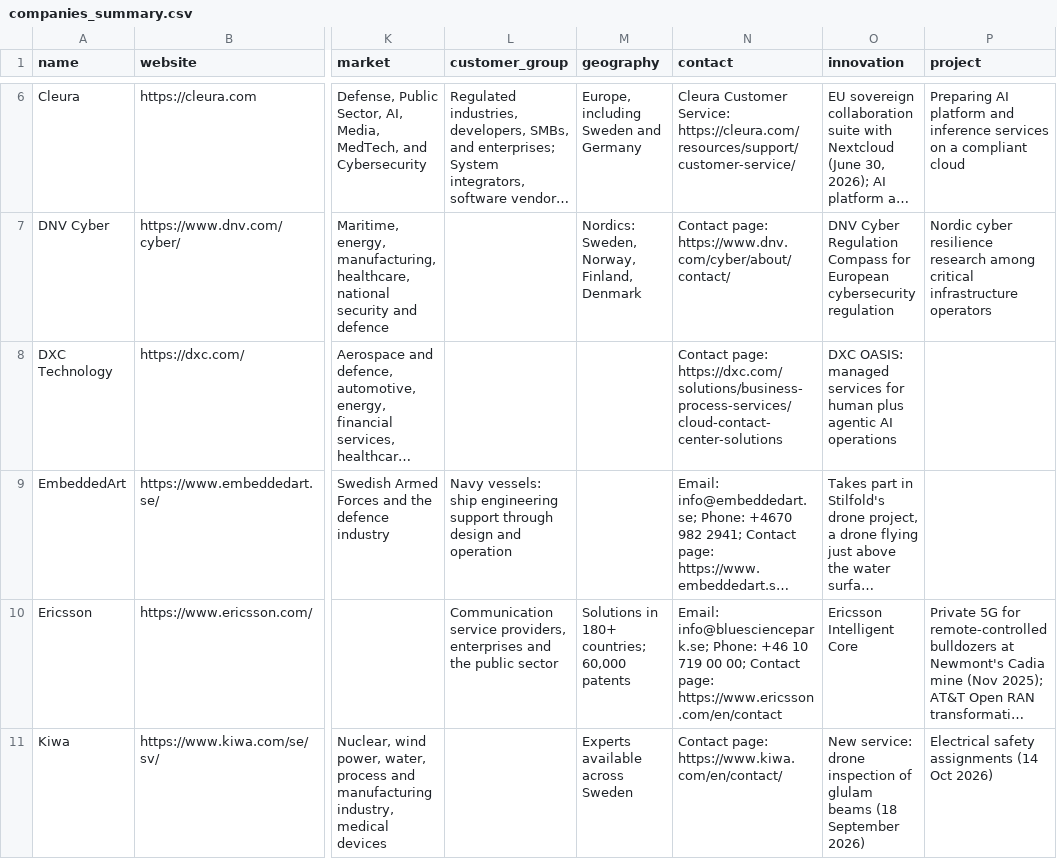
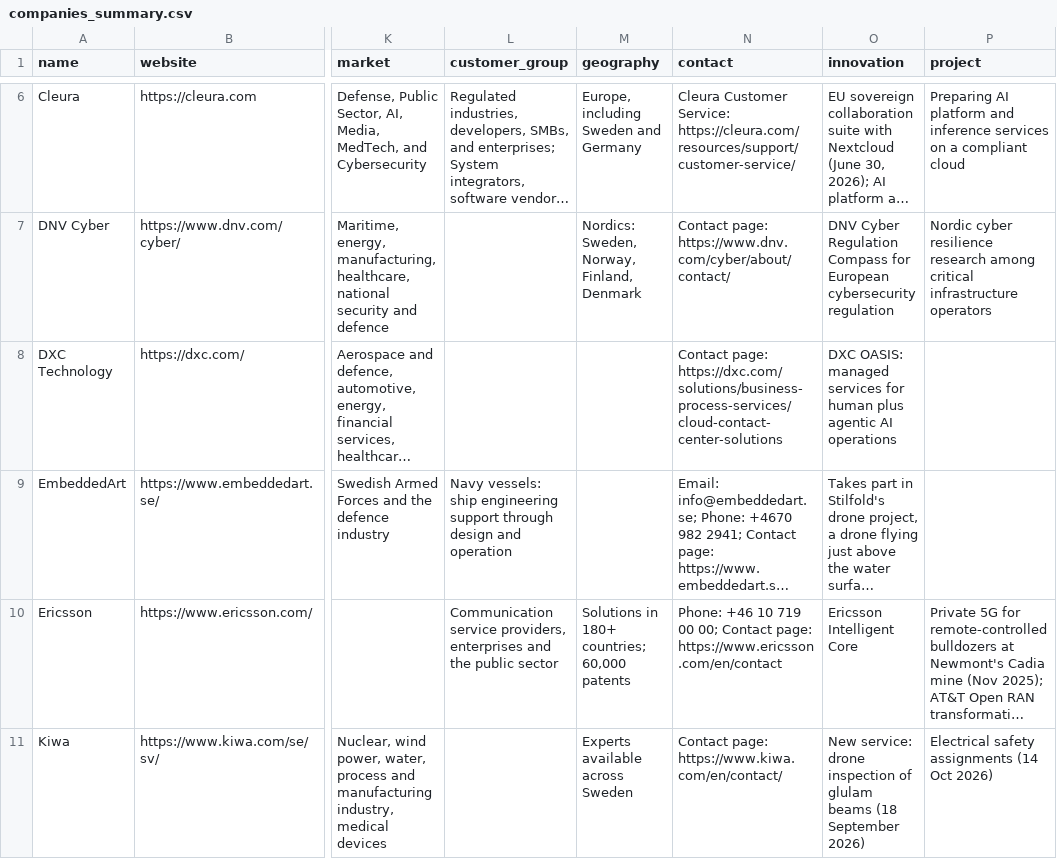
Before and after one commit to sawraw404/TecnoVerse, a CSV file: tecnoverse/data/companies_summary.csv, drawn as a sheet; only a part is shown, gaps mark what is left out; long unchanged cells end in …; the diff covers the shown part only; the diff names each change by its address in the sheet, - before the commit and + after, or states it on an @@ line.

Commit message:
Add quality check and fix contacts taken from park news pages
eval/quality.py checks traceability, profile accuracy and relevance offline and
writes eval/quality_report.md. A hand spot-check of 25 sampled facts found the
park's mailbox stored as the contact for Ericsson, Lysa, Dosify and Parkerra.
The Profiler now takes contacts from the company's own site only; the four bad
items are removed and Dosify and Parkerra show contact as missing.
matcher.rank() ranks without saving, for the relevance checks.

```diff
--- a/tecnoverse/data/companies_summary.csv
+++ b/tecnoverse/data/companies_summary.csv
-N10 (contact): Email: info@bluesciencepark.se; Phone: +46…
+N10 (contact): Phone: +46…
```
Also changed, not shown: 3 edited cells elsewhere in this file, 9 other files.
